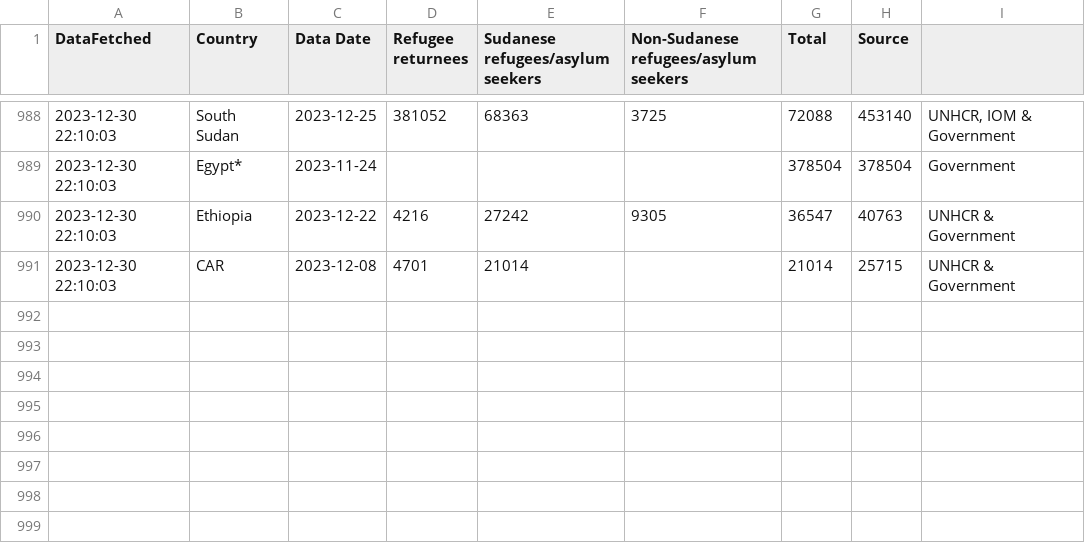
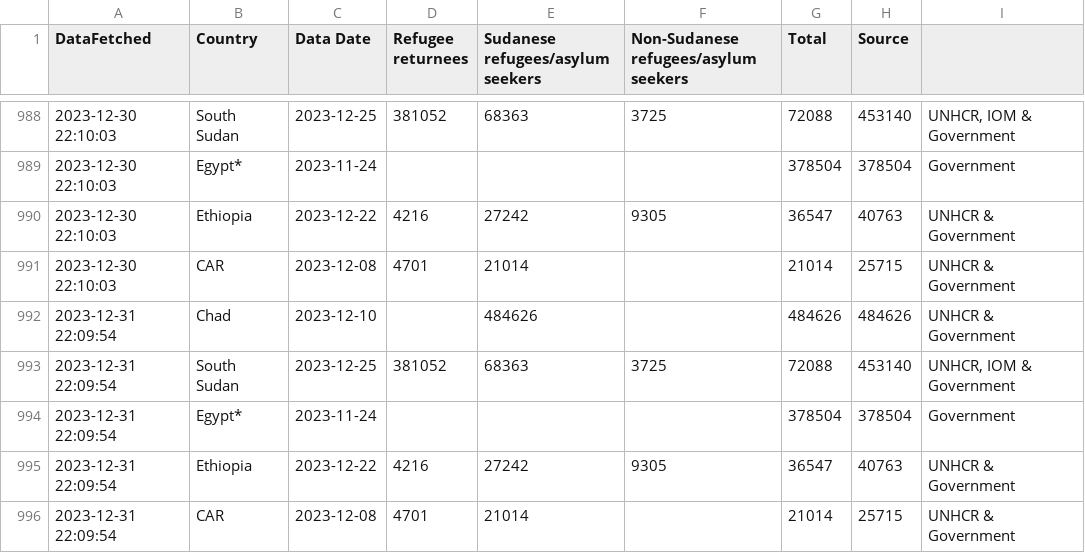
Before and after one commit to rvibek/sudansituation, a CSV file: sudansituation_data_historical.csv, drawn as a sheet; only a part is shown, gaps mark what is left out.

```diff
--- a/sudansituation_data_historical.csv
+++ b/sudansituation_data_historical.csv
@@ -991 +991,6 @@ DataFetched,Country,Data Date,Refugee returnees,Sudanese refugees/asylum seekers
 2023-12-30 22:10:03,CAR,2023-12-08,4701,21014,,21014,25715,UNHCR & Government
+2023-12-31 22:09:54,Chad,2023-12-10,,484626,,484626,484626,UNHCR & Government
+2023-12-31 22:09:54,South Sudan,2023-12-25,381052,68363,3725,72088,453140,"UNHCR, IOM & Government"
+2023-12-31 22:09:54,Egypt*,2023-11-24,,,,378504,378504,Government
+2023-12-31 22:09:54,Ethiopia,2023-12-22,4216,27242,9305,36547,40763,UNHCR & Government
+2023-12-31 22:09:54,CAR,2023-12-08,4701,21014,,21014,25715,UNHCR & Government
```
